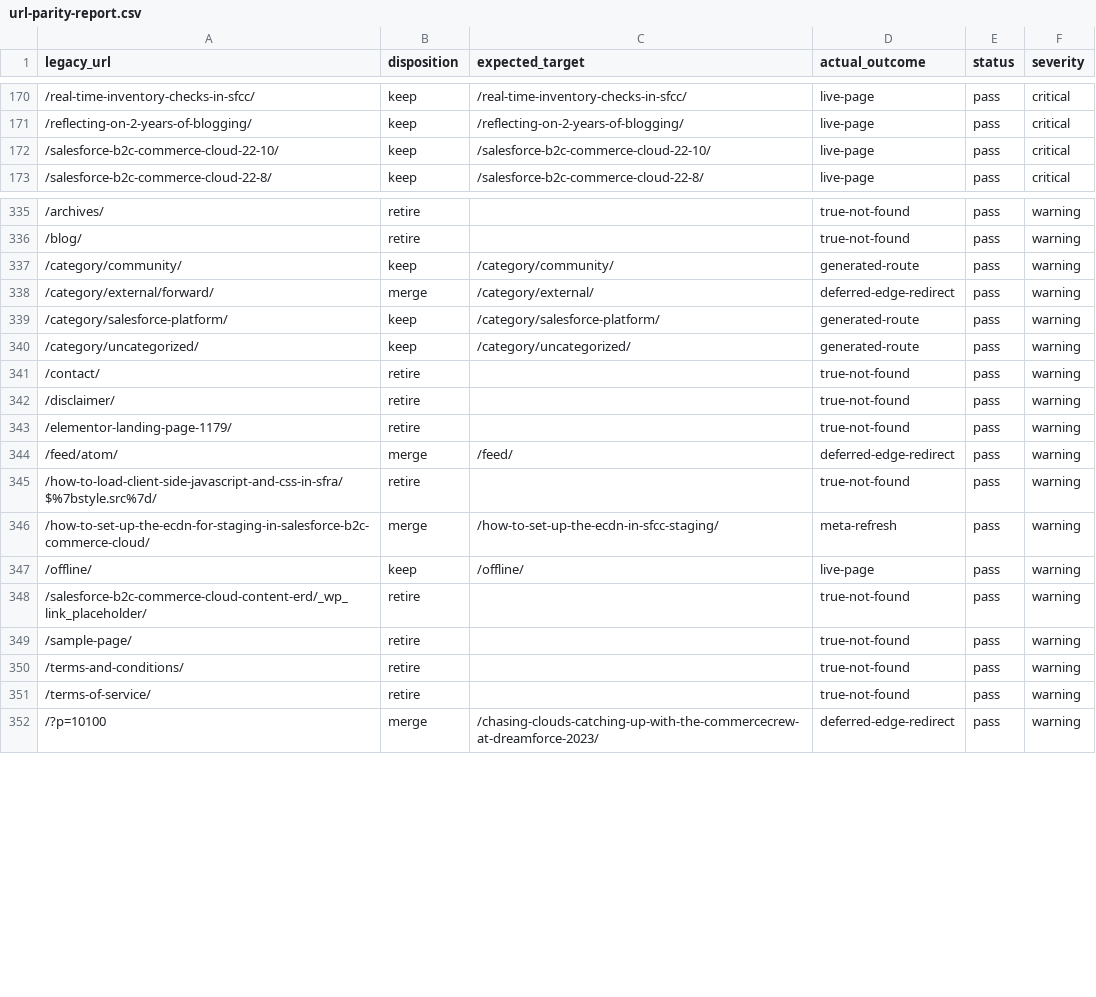
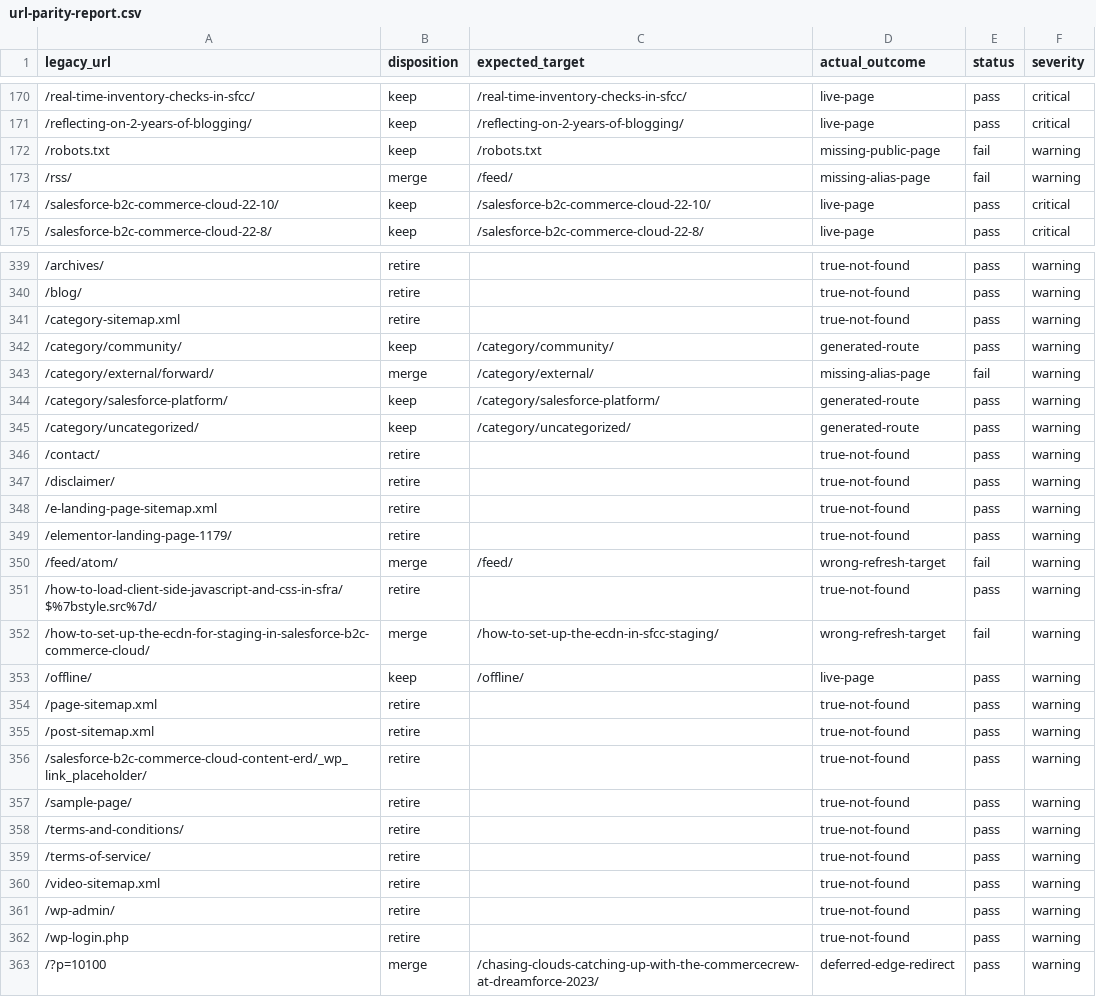
Before and after one commit to taurgis/rhino-inquisitor-com, a CSV file: migration/reports/url-parity-report.csv, drawn as a sheet; only a part is shown, gaps mark what is left out; the diff covers the shown part only.

Commit message:
Fix url parity report

```diff
--- a/migration/reports/url-parity-report.csv
+++ b/migration/reports/url-parity-report.csv
@@ -171,2 +171,4 @@ legacy_url,disposition,expected_target,actual_outcome,status,severity
 /reflecting-on-2-years-of-blogging/,keep,/reflecting-on-2-years-of-blogging/,live-page,pass,critical
+/robots.txt,keep,/robots.txt,missing-public-page,fail,warning
+/rss/,merge,/feed/,missing-alias-page,fail,warning
 /salesforce-b2c-commerce-cloud-22-10/,keep,/salesforce-b2c-commerce-cloud-22-10/,live-page,pass,critical
@@ -336,4 +340,5 @@ legacy_url,disposition,expected_target,actual_outcome,status,severity
 /blog/,retire,,true-not-found,pass,warning
+/category-sitemap.xml,retire,,true-not-found,pass,warning
 /category/community/,keep,/category/community/,generated-route,pass,warning
-/category/external/forward/,merge,/category/external/,deferred-edge-redirect,pass,warning
+/category/external/forward/,merge,/category/external/,missing-alias-page,fail,warning
 /category/salesforce-platform/,keep,/category/salesforce-platform/,generated-route,pass,warning
@@ -342,7 +347,10 @@ legacy_url,disposition,expected_target,actual_outcome,status,severity
 /disclaimer/,retire,,true-not-found,pass,warning
+/e-landing-page-sitemap.xml,retire,,true-not-found,pass,warning
 /elementor-landing-page-1179/,retire,,true-not-found,pass,warning
-/feed/atom/,merge,/feed/,deferred-edge-redirect,pass,warning
+/feed/atom/,merge,/feed/,wrong-refresh-target,fail,warning
 /how-to-load-client-side-javascript-and-css-in-sfra/$%7bstyle.src%7d/,retire,,true-not-found,pass,warning
-/how-to-set-up-the-ecdn-for-staging-in-salesforce-b2c-commerce-cloud/,merge,/how-to-set-up-the-ecdn-in-sfcc-staging/,meta-refresh,pass,warning
+/how-to-set-up-the-ecdn-for-staging-in-salesforce-b2c-commerce-cloud/,merge,/how-to-set-up-the-ecdn-in-sfcc-staging/,wrong-refresh-target,fail,warning
 /offline/,keep,/offline/,live-page,pass,warning
+/page-sitemap.xml,retire,,true-not-found,pass,warning
+/post-sitemap.xml,retire,,true-not-found,pass,warning
 /salesforce-b2c-commerce-cloud-content-erd/_wp_link_placeholder/,retire,,true-not-found,pass,warning
@@ -351,2 +359,5 @@ legacy_url,disposition,expected_target,actual_outcome,status,severity
 /terms-of-service/,retire,,true-not-found,pass,warning
+/video-sitemap.xml,retire,,true-not-found,pass,warning
+/wp-admin/,retire,,true-not-found,pass,warning
+/wp-login.php,retire,,true-not-found,pass,warning
 /?p=10100,merge,/chasing-clouds-catching-up-with-the-commercecrew-at-dreamforce-2023/,deferred-edge-redirect,pass,warning
```
Also changed, not shown: 2 added rows and 34 edited cells elsewhere in this file.
